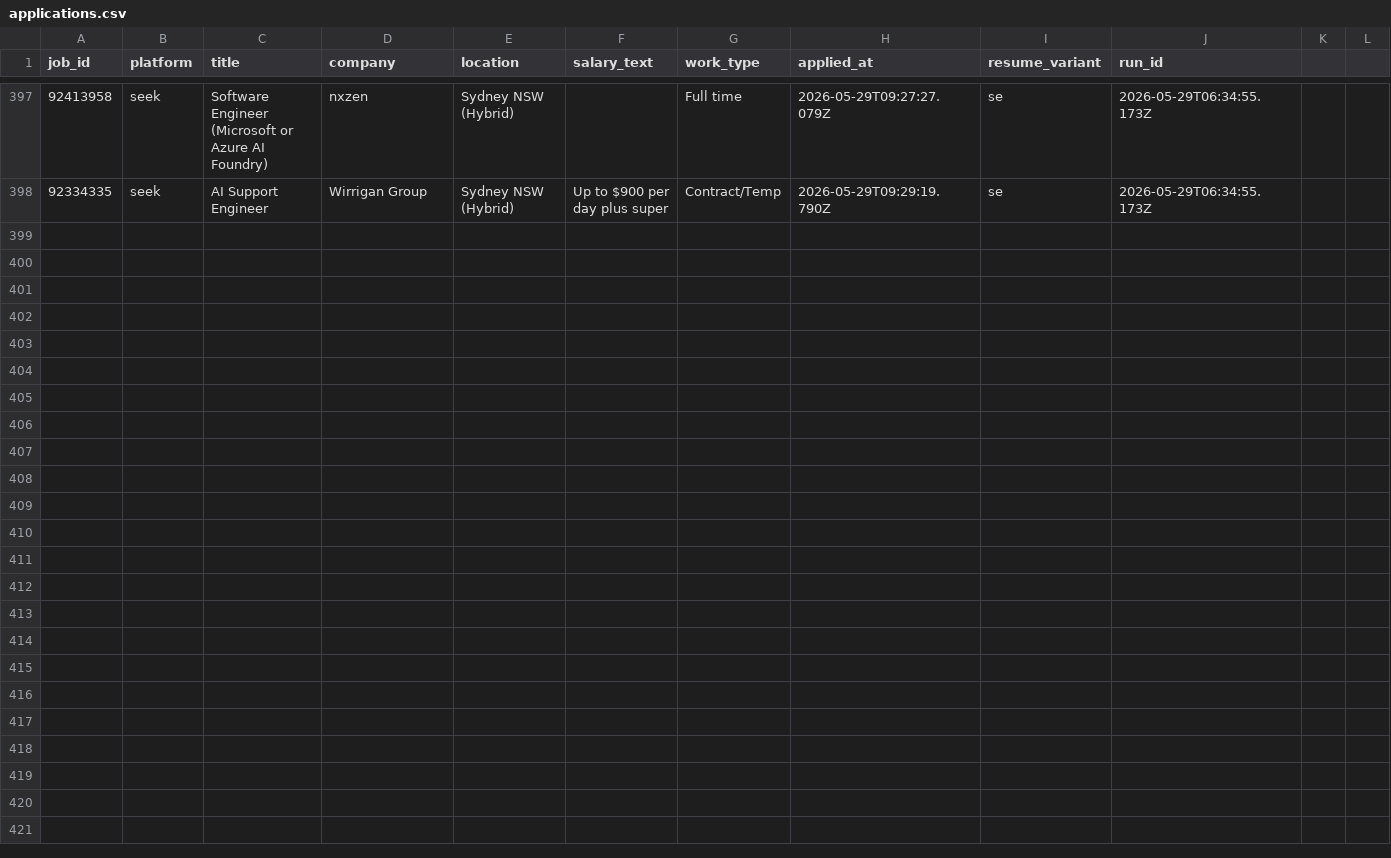
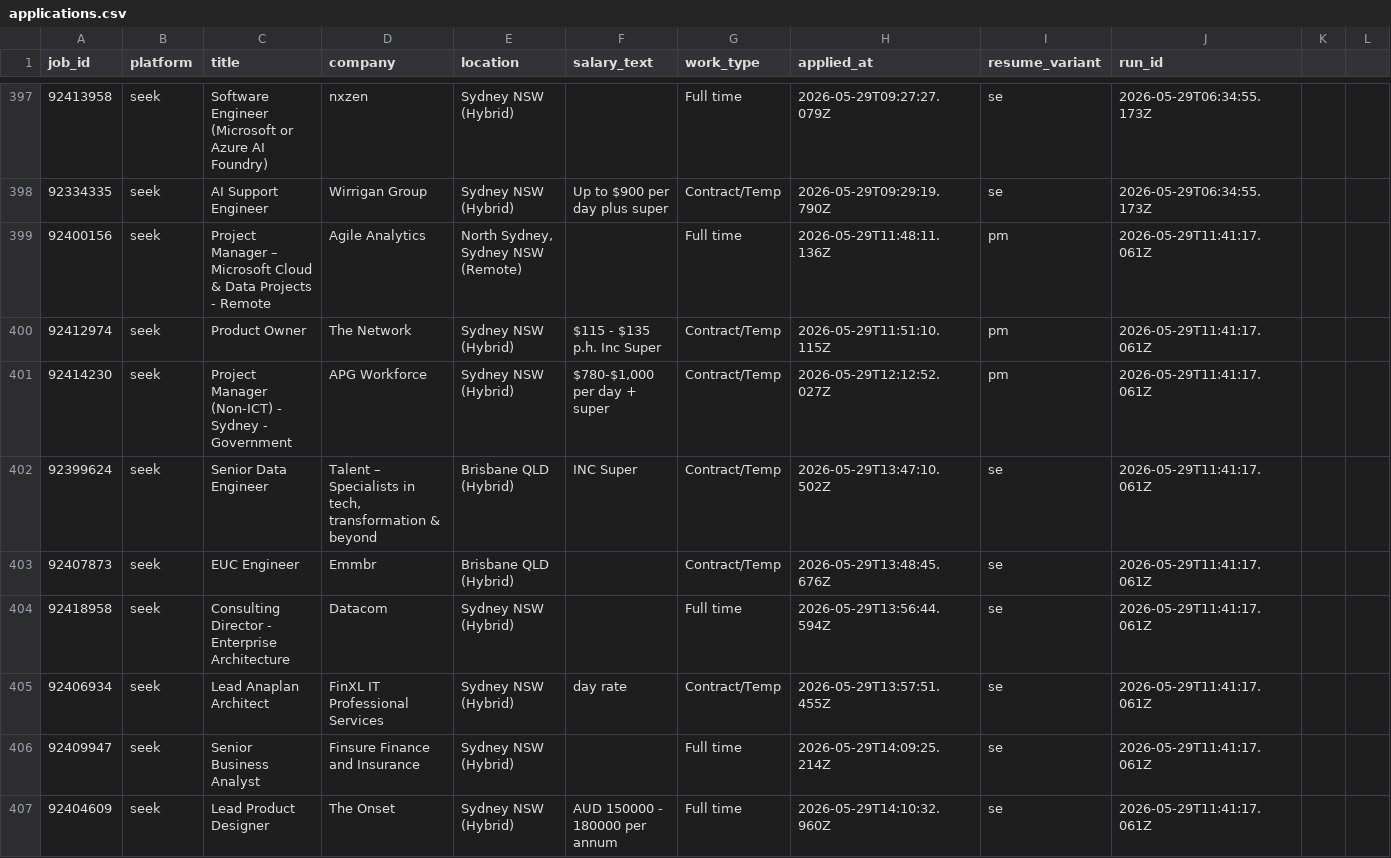
Before and after one commit to mohdrumman1/seek-automation, a CSV file: data/applications.csv, drawn as a sheet; only a part is shown, gaps mark what is left out; the diff names each change by its address in the sheet, - before the commit and + after, or states it on an @@ line.

Commit message:
bot: update data [skip ci]

```diff
--- a/data/applications.csv
+++ b/data/applications.csv
+row 399: 92400156 | seek | Project Manager – Microsoft Cloud & Data Projects - Remote | Agile Analytics | North Sydney, Sydney NSW (Remote) |  | Full time | 2026-05-29T11:48:11.136Z | pm | 2026-05-29T11:41:17.061Z
+row 400: 92412974 | seek | Product Owner | The Network | Sydney NSW (Hybrid) | $115 - $135 p.h. Inc Super | Contract/Temp | 2026-05-29T11:51:10.115Z | pm | 2026-05-29T11:41:17.061Z
+row 401: 92414230 | seek | Project Manager (Non-ICT) - Sydney - Government | APG Workforce | Sydney NSW (Hybrid) | $780-$1,000 per day + super | Contract/Temp | 2026-05-29T12:12:52.027Z | pm | 2026-05-29T11:41:17.061Z
+row 402: 92399624 | seek | Senior Data Engineer | Talent – Specialists in tech, transformation & beyond | Brisbane QLD (Hybrid) | INC Super | Contract/Temp | 2026-05-29T13:47:10.502Z | se | 2026-05-29T11:41:17.061Z
+row 403: 92407873 | seek | EUC Engineer | Emmbr | Brisbane QLD (Hybrid) |  | Contract/Temp | 2026-05-29T13:48:45.676Z | se | 2026-05-29T11:41:17.061Z
+row 404: 92418958 | seek | Consulting Director - Enterprise Architecture | Datacom | Sydney NSW (Hybrid) |  | Full time | 2026-05-29T13:56:44.594Z | se | 2026-05-29T11:41:17.061Z
+row 405: 92406934 | seek | Lead Anaplan Architect | FinXL IT Professional Services | Sydney NSW (Hybrid) | day rate | Contract/Temp | 2026-05-29T13:57:51.455Z | se | 2026-05-29T11:41:17.061Z
+row 406: 92409947 | seek | Senior Business Analyst | Finsure Finance and Insurance | Sydney NSW (Hybrid) |  | Full time | 2026-05-29T14:09:25.214Z | se | 2026-05-29T11:41:17.061Z
+row 407: 92404609 | seek | Lead Product Designer | The Onset | Sydney NSW (Hybrid) | AUD 150000 - 180000 per annum | Full time | 2026-05-29T14:10:32.960Z | se | 2026-05-29T11:41:17.061Z
```
Also changed, not shown: data/runs.csv, 8 other files.
